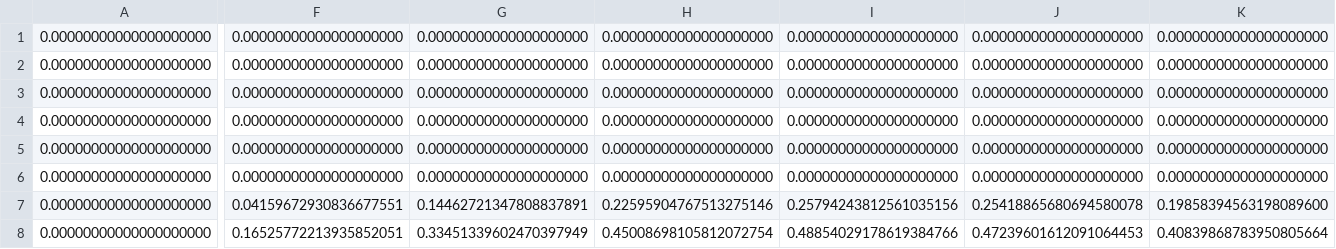
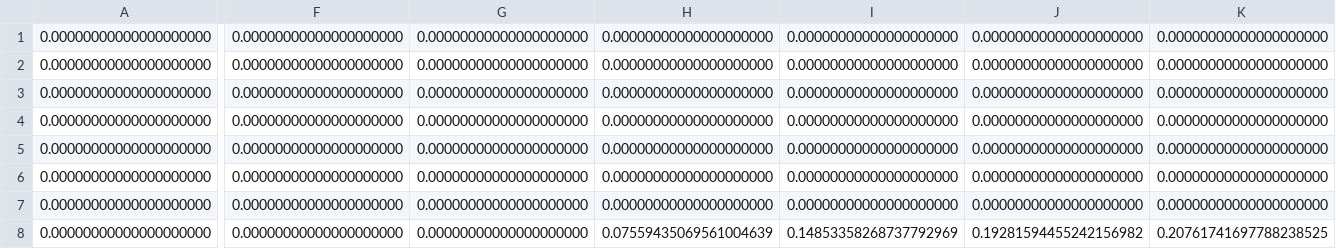
Before and after one commit to shtsno24/DeepCAE, a TSV file: CPU/template_output_fix16_cpp_Sep.tsv, drawn as a sheet; only a part is shown, gaps mark what is left out; the diff covers the shown part only; the diff names each change by its address in the sheet, - before the commit and + after, or states it on an @@ line.

```diff
--- a/CPU/template_output_fix16_cpp_Sep.tsv
+++ b/CPU/template_output_fix16_cpp_Sep.tsv
-F7: 0.04159672930836677551
+F7: 0.00000000000000000000
-G7: 0.14462721347808837891
+G7: 0.00000000000000000000
-H7: 0.22595904767513275146
+H7: 0.00000000000000000000
-I7: 0.25794243812561035156
+I7: 0.00000000000000000000
-J7: 0.25418865680694580078
+J7: 0.00000000000000000000
-K7: 0.19858394563198089600
+K7: 0.00000000000000000000
-F8: 0.16525772213935852051
+F8: 0.00000000000000000000
-G8: 0.33451339602470397949
+G8: 0.00000000000000000000
-H8: 0.45008698105812072754
+H8: 0.07559435069561004639
-I8: 0.48854029178619384766
+I8: 0.14853358268737792969
-J8: 0.47239601612091064453
+J8: 0.19281594455242156982
-K8: 0.40839868783950805664
+K8: 0.20761741697788238525
```
Also changed, not shown: 180 edited cells elsewhere in this file, CPU/time_output_fix16_c_Sep.tsv, 14 other files.
